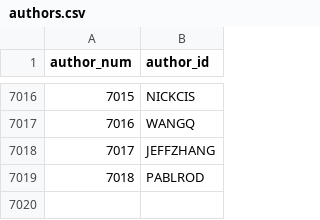
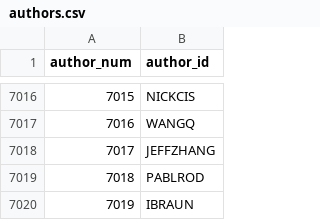
Before and after one commit to madsen/cpan-once-a-week-data, a CSV file: authors.csv, drawn as a sheet; only a part is shown, gaps mark what is left out.

```diff
--- a/authors.csv
+++ b/authors.csv
@@ -7019 +7019,2 @@ author_num,author_id
 7018,PABLROD
+7019,IBRAUN
```
Also changed, not shown: releases/2016/releases-2016-04.csv.
